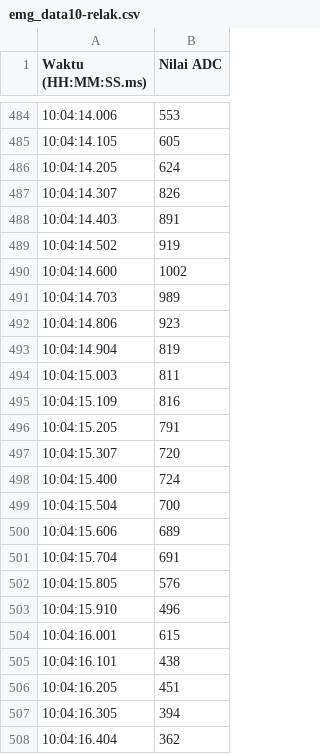
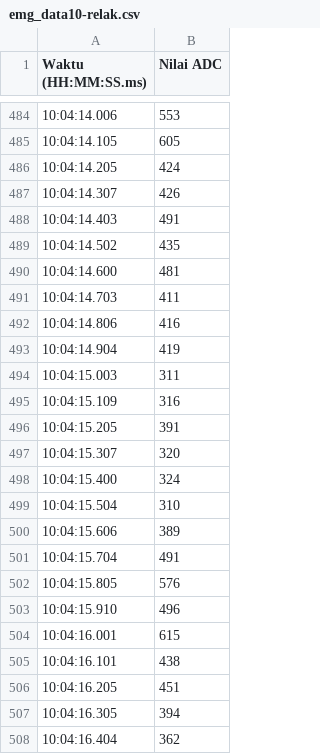
Before and after one commit to alvinrw/EMG-MyoWare-1.0-Acquisition-Plotter-and-Hand-Movement-Classification-Grip-and-Flexion-, a CSV file: RELAKS_NEW/emg_data10-relak.csv, drawn as a sheet; only a part is shown, gaps mark what is left out.

```diff
--- a/RELAKS_NEW/emg_data10-relak.csv
+++ b/RELAKS_NEW/emg_data10-relak.csv
@@ -485,18 +485,18 @@ Waktu (HH:MM:SS.ms),Nilai ADC
 10:04:14.105,605
-10:04:14.205,624
-10:04:14.307,826
-10:04:14.403,891
-10:04:14.502,919
-10:04:14.600,1002
-10:04:14.703,989
-10:04:14.806,923
-10:04:14.904,819
-10:04:15.003,811
-10:04:15.109,816
-10:04:15.205,791
-10:04:15.307,720
-10:04:15.400,724
-10:04:15.504,700
-10:04:15.606,689
-10:04:15.704,691
+10:04:14.205,424
+10:04:14.307,426
+10:04:14.403,491
+10:04:14.502,435
+10:04:14.600,481
+10:04:14.703,411
+10:04:14.806,416
+10:04:14.904,419
+10:04:15.003,311
+10:04:15.109,316
+10:04:15.205,391
+10:04:15.307,320
+10:04:15.400,324
+10:04:15.504,310
+10:04:15.606,389
+10:04:15.704,491
 10:04:15.805,576
```
Also changed, not shown: GENGAM_NEW/emg_data1-GenggamA.csv, GENGAM_NEW/emg_data3-GenggamA.csv, 28 other files.
